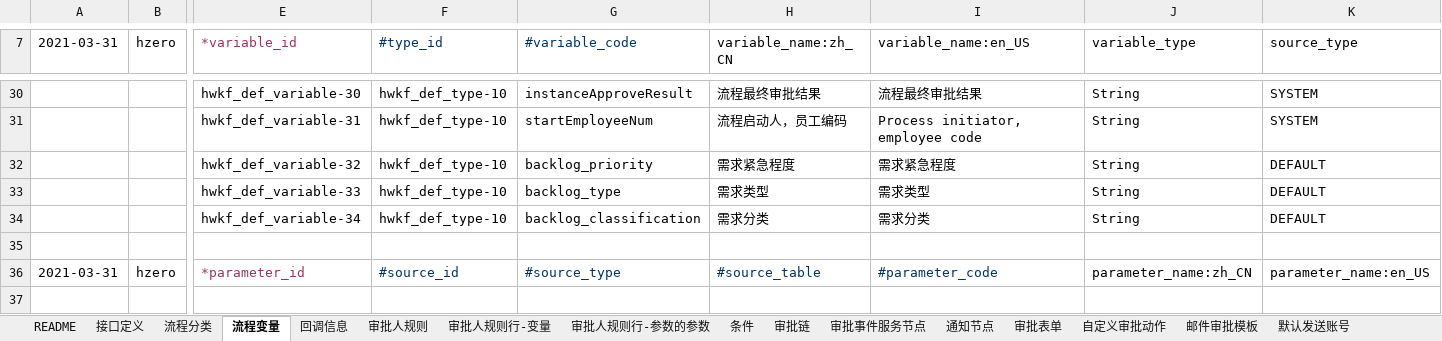
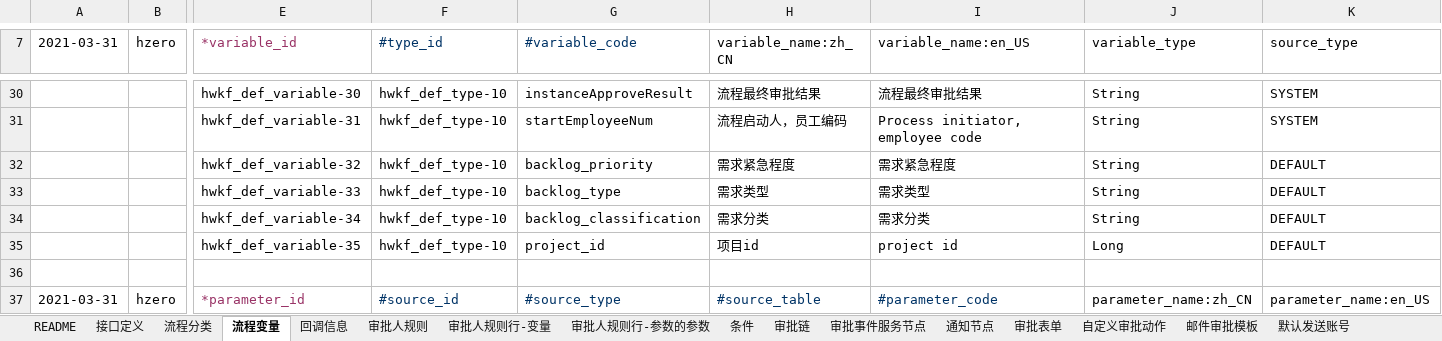
Before and after one commit to open-hand/workflow-service, an Excel workbook: src/main/resources/script/db/init-data/workflow_service/workflow_service/hzero-workflow-def.xlsx, sheet 流程变量, drawn as a sheet; only a part is shown, gaps mark what is left out; values as stored, in another font and other column widths than the file's, no borders; rows hold the shown columns only; the diff names each change by its address in the sheet, - before the commit and + after, or states it on an @@ line.

```diff
--- a/src/main/resources/script/db/init-data/workflow_service/workflow_service/hzero-workflow-def.xlsx (sheet 流程变量)
+++ b/src/main/resources/script/db/init-data/workflow_service/workflow_service/hzero-workflow-def.xlsx (sheet 流程变量)
+row 35:  |  | hwkf_def_variable-35 | hwkf_def_type-10 | project_id | 项目id | project id | Long | DEFAULT
```
Also changed, not shown: sheet 审批人规则, sheet 接口定义, formulas that keep their value.
